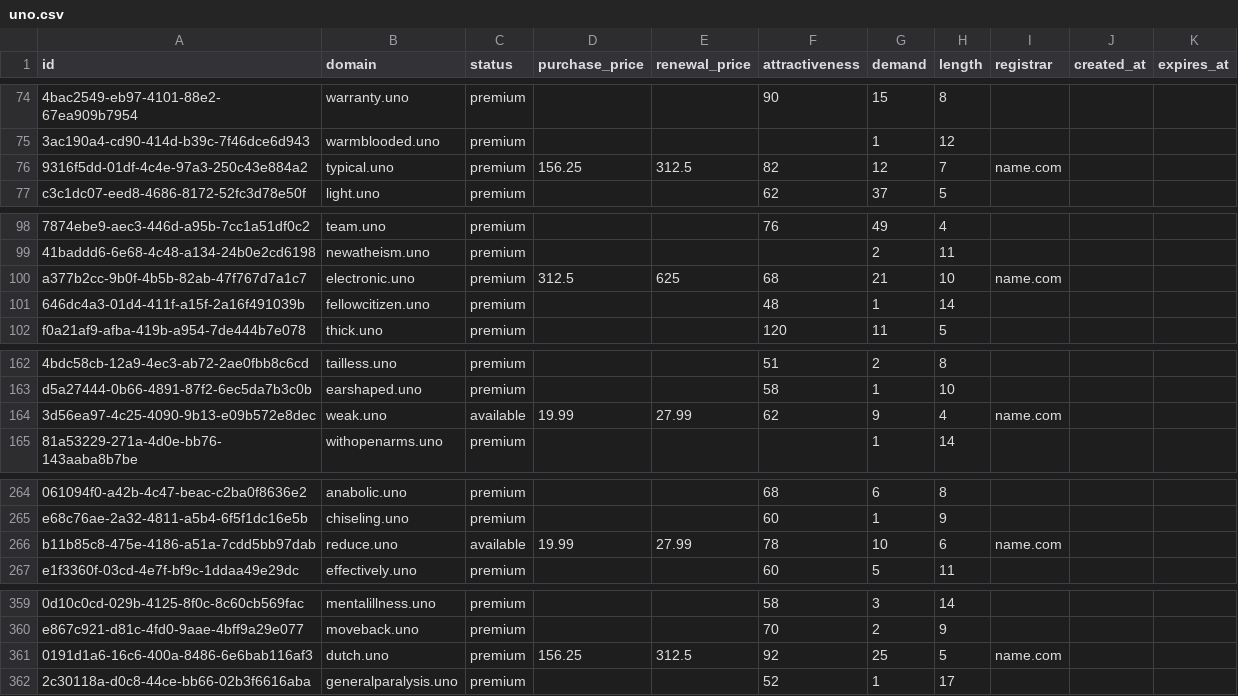
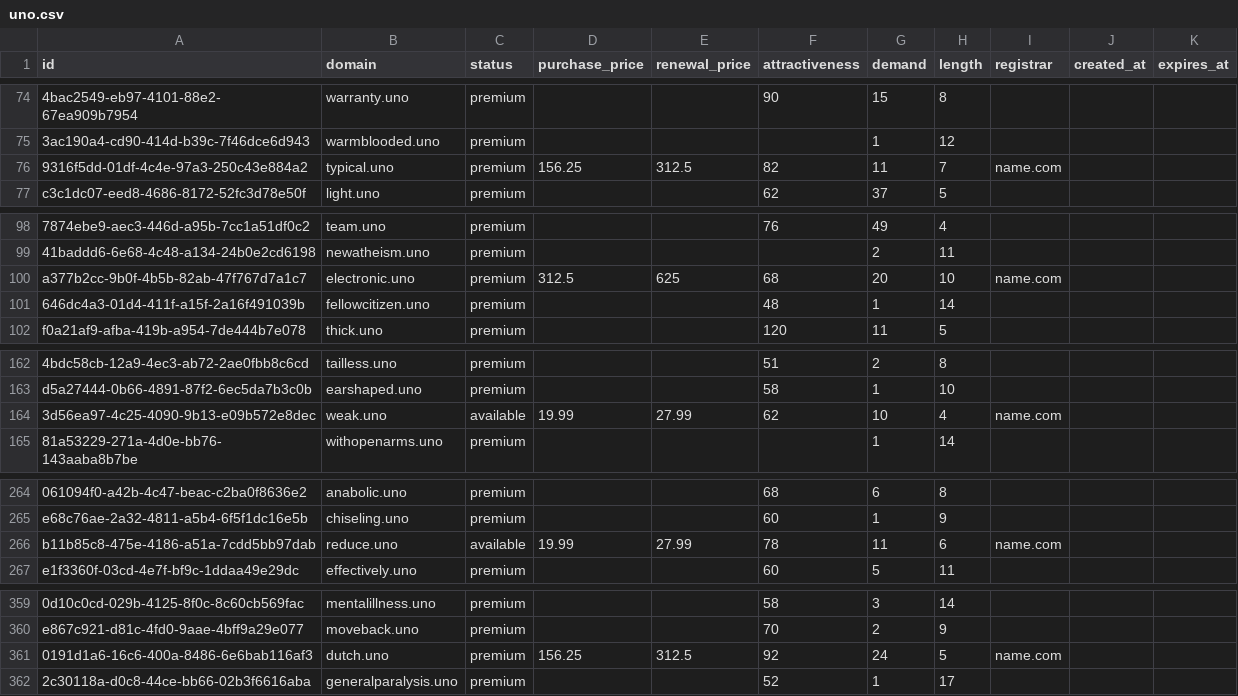
Before and after one commit to UniqueDomains/uno-oneword-domains, a CSV file: uno.csv, drawn as a sheet; only a part is shown, gaps mark what is left out; the diff covers the shown part only; the diff names each change by its address in the sheet, - before the commit and + after, or states it on an @@ line.

```diff
--- a/uno.csv
+++ b/uno.csv
-G76 (demand): 12
+G76 (demand): 11
-G100 (demand): 21
+G100 (demand): 20
-G164 (demand): 9
+G164 (demand): 10
-G266 (demand): 10
+G266 (demand): 11
-G361 (demand): 25
+G361 (demand): 24
```
Also changed, not shown: 85 edited cells elsewhere in this file, 3 other files.
